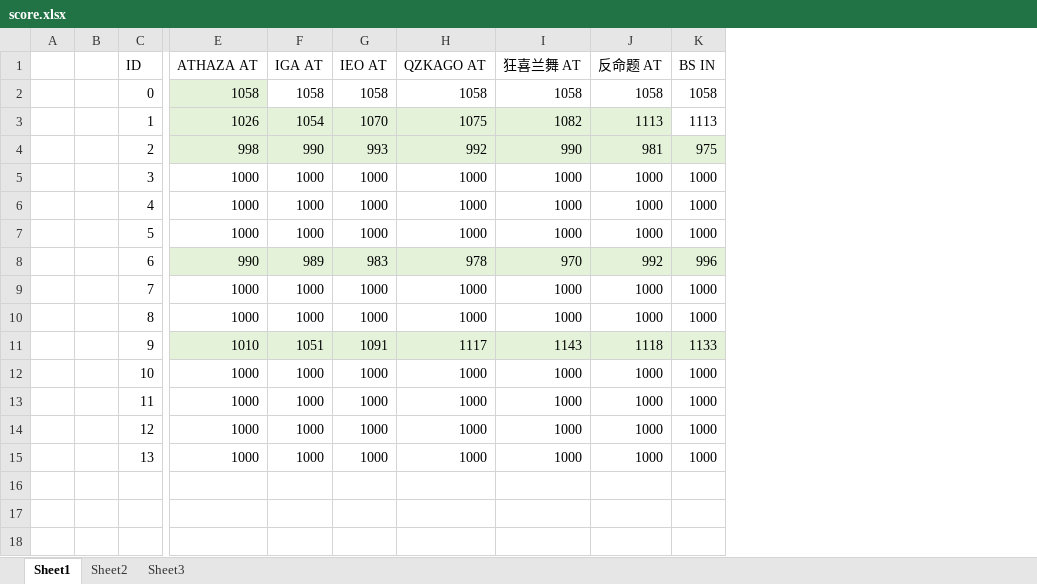
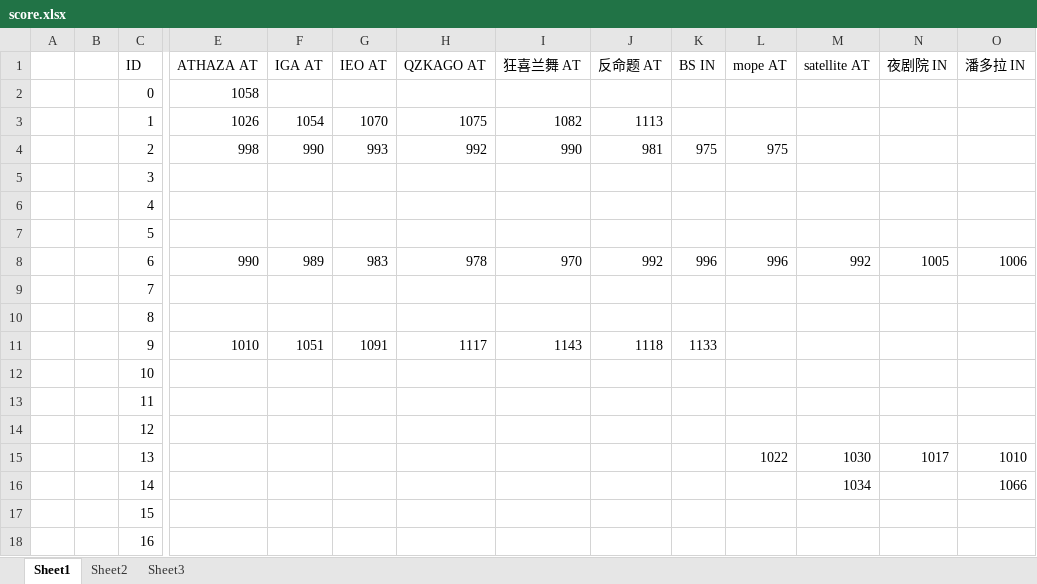
Before and after one commit to RnLamsuly/RnythmIndex, an Excel workbook: data/score.xlsx, sheet Sheet1, drawn as a sheet; only a part is shown, gaps mark what is left out; values as stored, in another font and other column widths than the file's, no borders; rows hold the shown columns only; the diff names each change by its address in the sheet, - before the commit and + after, or states it on an @@ line.

```diff
--- a/data/score.xlsx (sheet Sheet1)
+++ b/data/score.xlsx (sheet Sheet1)
+column L (mope AT), rows 4-15: 975 |  |  |  | 996 |  |  |  |  |  |  | 1022
+column M (satellite AT), rows 8-15: 992 |  |  |  |  |  |  | 1030
+column N (夜剧院 IN), rows 8-15: 1005 |  |  |  |  |  |  | 1017
+column O (潘多拉 IN), rows 8-15: 1006 |  |  |  |  |  |  | 1010
-E2 fill: #E3F2D9
+E2 fill: none
-F2 (IGA AT): 1058
+F2 (IGA AT): (empty)
-G2 (IEO AT): 1058
+G2 (IEO AT): (empty)
-H2 (QZKAGO AT): 1058
+H2 (QZKAGO AT): (empty)
-I2 (狂喜兰舞 AT): 1058
+I2 (狂喜兰舞 AT): (empty)
-J2 (反命题 AT): 1058
+J2 (反命题 AT): (empty)
-K2 (BS IN): 1058
+K2 (BS IN): (empty)
-E3:J3 fill: #E3F2D9
+E3:J3 fill: none
-K3 (BS IN): 1113
+K3 (BS IN): (empty)
-E4:K4 fill: #E3F2D9
+E4:K4 fill: none
-E5:E7 (ATHAZA AT): 1000
+E5:E7 (ATHAZA AT): (empty)
-F5:F7 (IGA AT): 1000
+F5:F7 (IGA AT): (empty)
-G5:G7 (IEO AT): 1000
+G5:G7 (IEO AT): (empty)
-H5:H7 (QZKAGO AT): 1000
+H5:H7 (QZKAGO AT): (empty)
-I5:I7 (狂喜兰舞 AT): 1000
+I5:I7 (狂喜兰舞 AT): (empty)
-J5:J7 (反命题 AT): 1000
+J5:J7 (反命题 AT): (empty)
-K5:K7 (BS IN): 1000
+K5:K7 (BS IN): (empty)
-E8:K8 fill: #E3F2D9
+E8:K8 fill: none
-E9:E10 (ATHAZA AT): 1000
+E9:E10 (ATHAZA AT): (empty)
-F9:F10 (IGA AT): 1000
+F9:F10 (IGA AT): (empty)
-G9:G10 (IEO AT): 1000
+G9:G10 (IEO AT): (empty)
-H9:H10 (QZKAGO AT): 1000
+H9:H10 (QZKAGO AT): (empty)
-I9:I10 (狂喜兰舞 AT): 1000
+I9:I10 (狂喜兰舞 AT): (empty)
-J9:J10 (反命题 AT): 1000
+J9:J10 (反命题 AT): (empty)
-K9:K10 (BS IN): 1000
+K9:K10 (BS IN): (empty)
-E11:K11 fill: #E3F2D9
+E11:K11 fill: none
-E12:E15 (ATHAZA AT): 1000
+E12:E15 (ATHAZA AT): (empty)
-F12:F15 (IGA AT): 1000
+F12:F15 (IGA AT): (empty)
-G12:G15 (IEO AT): 1000
+G12:G15 (IEO AT): (empty)
-H12:H15 (QZKAGO AT): 1000
+H12:H15 (QZKAGO AT): (empty)
-I12:I15 (狂喜兰舞 AT): 1000
+I12:I15 (狂喜兰舞 AT): (empty)
-J12:J15 (反命题 AT): 1000
+J12:J15 (反命题 AT): (empty)
-K12:K15 (BS IN): 1000
+K12:K15 (BS IN): (empty)
+row 16:  |  | 14 |  |  |  |  |  |  |  |  | 1034 |  | 1066
+row 17:  |  | 15
+row 18:  |  | 16
```
Also changed, not shown: 4 other files.
